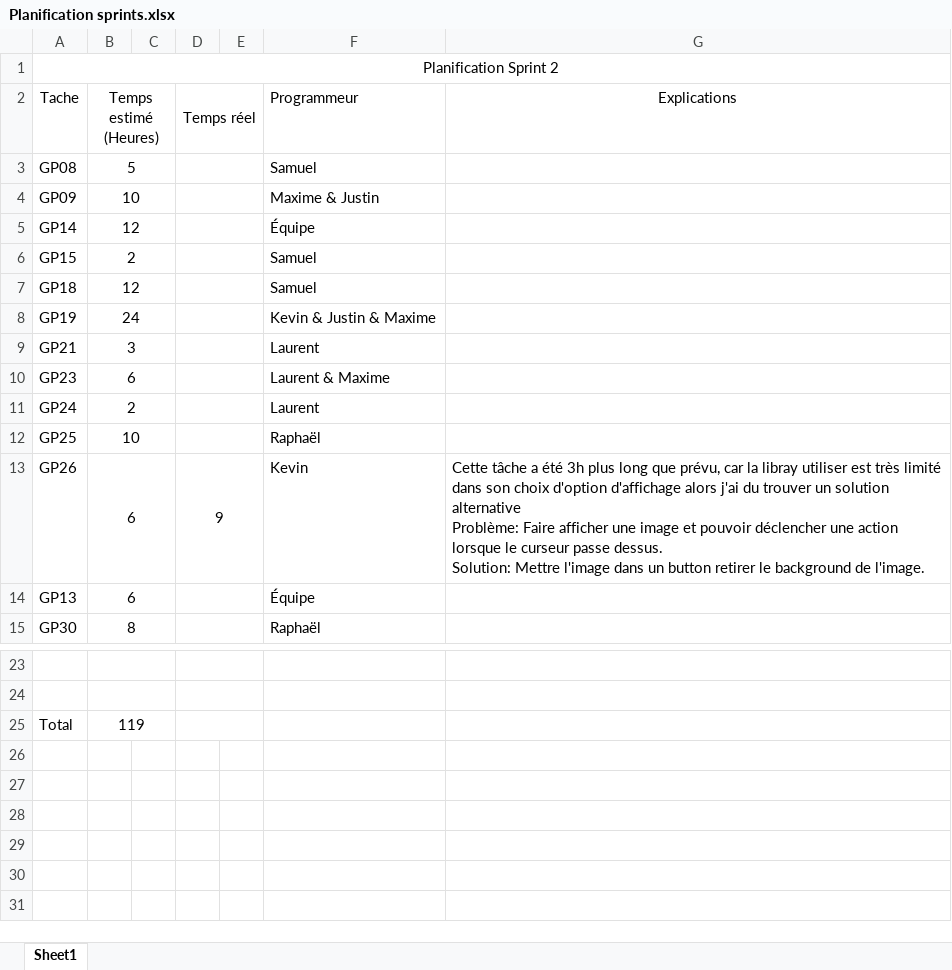
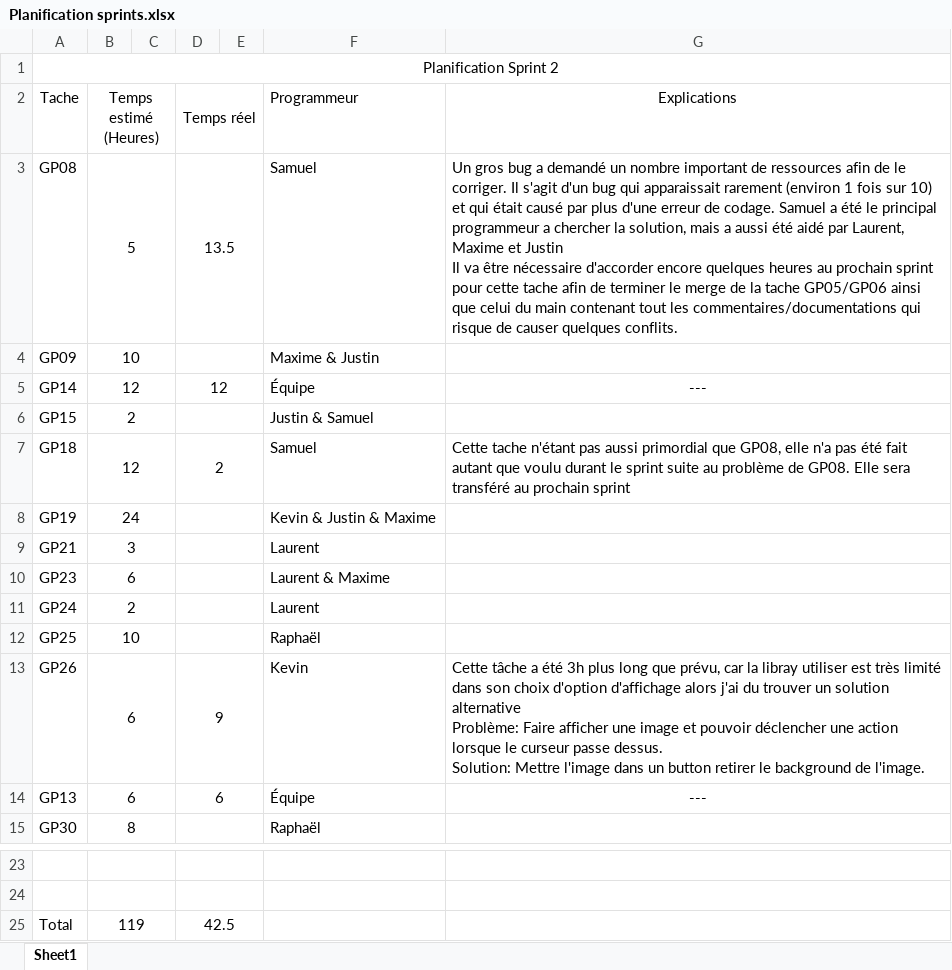
Before and after one commit to SamuelGuerin/GrandsProphetes, an Excel workbook: Documentation/Note d'équipe/Planification sprints.xlsx, sheet Sheet1, drawn as a sheet; only a part is shown, gaps mark what is left out; values as stored, in another font and other column widths than the file's, no borders; ↵ is a line break in a cell; the diff names each change by its address in the sheet, - before the commit and + after, or states it on an @@ line.

Commit message:
Ajout explication tache GP08, GP13, GP14, GP18

```diff
--- a/Documentation/Note d'équipe/Planification sprints.xlsx (sheet Sheet1)
+++ b/Documentation/Note d'équipe/Planification sprints.xlsx (sheet Sheet1)
-D3 (Temps réel): (empty)
+D3 (Temps réel): 13.5
-G3 (Explications): (empty)
+G3 (Explications): Un gros bug a demandé un nombre important de ressources afin de le corriger. Il s'agit d'un bug qui apparaissait rarement (environ 1 fois sur 10) et qui était causé par plus d'une erreur de codage. Samuel a été le principal programmeur a chercher la solution, mais a aussi été aidé par Laurent, Maxime et Justin ↵ Il va être nécessaire d'accorder encore quelques heures au prochain sprint pour cette tache afin de terminer le merge de la tache GP05/GP06 ainsi que celui du main contenant tout les commentaires/documentations qui risque de causer quelques conflits.
-D5 (Temps réel): (empty)
+D5 (Temps réel): 12
-G5 (Explications): (empty)
+G5 (Explications): ---
-F6 (Programmeur): Samuel
+F6 (Programmeur): Justin & Samuel
-D7 (Temps réel): (empty)
+D7 (Temps réel): 2
-G7 (Explications): (empty)
+G7 (Explications): Cette tache n'étant pas aussi primordial que GP08, elle n'a pas été fait autant que voulu durant le sprint suite au problème de GP08. Elle sera transféré au prochain sprint
-D14 (Temps réel): (empty)
+D14 (Temps réel): 6
-G14 (Explications): (empty)
+G14 (Explications): ---
-D25 (Temps réel): (empty)
+D25 (Temps réel): 42.5
```
